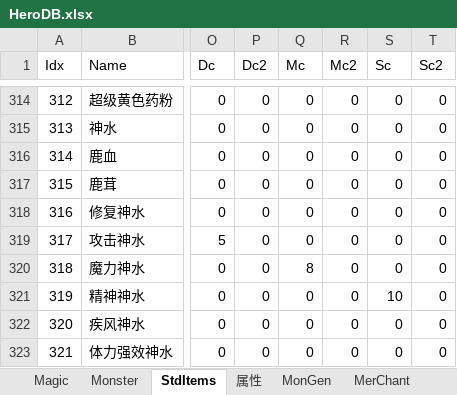
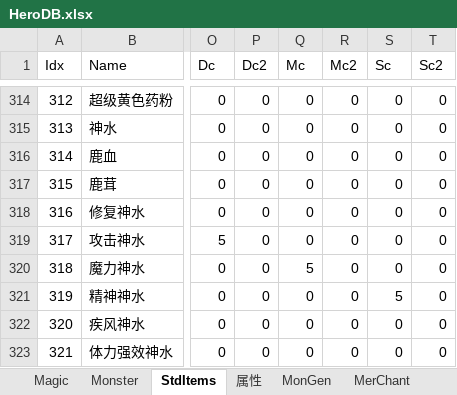
Before and after one commit to smartwalle/mirserver180v2, an Excel workbook: Mud2/DB/HeroDB.xlsx, sheet StdItems, drawn as a sheet; only a part is shown, gaps mark what is left out; values as stored, in another font and other column widths than the file's, no borders; the diff names each change by its address in the sheet, - before the commit and + after, or states it on an @@ line.

```diff
--- a/Mud2/DB/HeroDB.xlsx (sheet StdItems)
+++ b/Mud2/DB/HeroDB.xlsx (sheet StdItems)
-Q320 (Mc): 8
+Q320 (Mc): 5
-S321 (Sc): 10
+S321 (Sc): 5
```
Also changed, not shown: sheet MonGen, sheet Monster, 9 other files.
